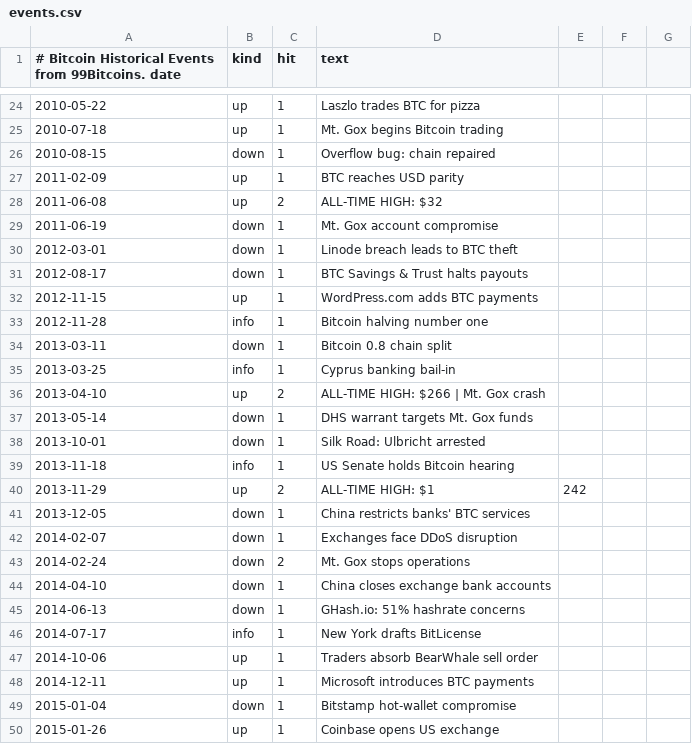
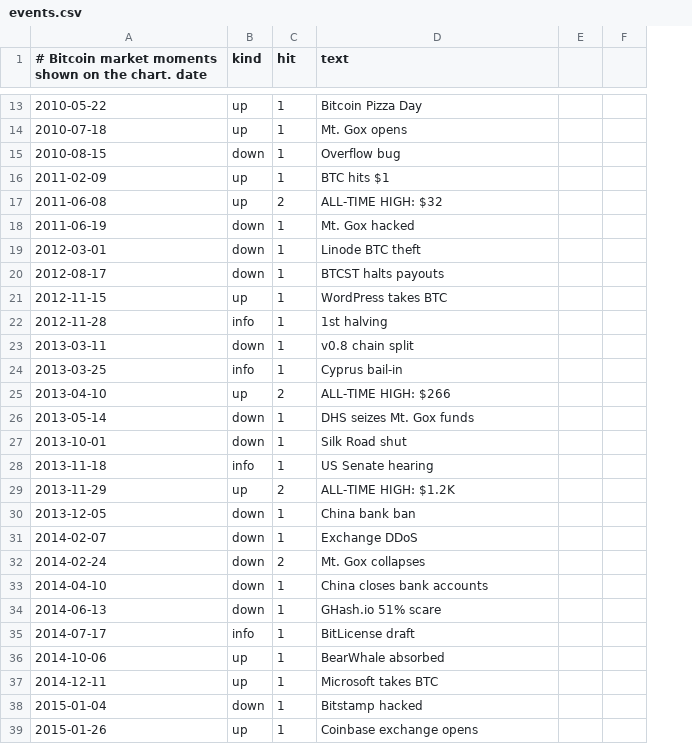
Before and after one commit to congminh12000/bao-tarot, a CSV file: bitcoin-chart-2020-2026/data/events.csv, drawn as a sheet; only a part is shown, gaps mark what is left out; removed rows and columns are numbered as before the commit, all else as after; the diff covers the shown part only; the diff names each change by its address in the sheet, - before the commit and + after, or states it on an @@ line.

```diff
--- a/bitcoin-chart-2020-2026/data/events.csv
+++ b/bitcoin-chart-2020-2026/data/events.csv
-column E, row 40: 242
-column F, empty
-column G, empty
+column E, empty
+column F, empty
-A1: # Bitcoin Historical Events from 99Bitcoins. date
+A1: # Bitcoin market moments shown on the chart. date
-D13 (text): Laszlo trades BTC for pizza
+D13 (text): Bitcoin Pizza Day
-D14 (text): Mt. Gox begins Bitcoin trading
+D14 (text): Mt. Gox opens
-D15 (text): Overflow bug: chain repaired
+D15 (text): Overflow bug
-D16 (text): BTC reaches USD parity
+D16 (text): BTC hits $1
-D18 (text): Mt. Gox account compromise
+D18 (text): Mt. Gox hacked
-D19 (text): Linode breach leads to BTC theft
+D19 (text): Linode BTC theft
-D20 (text): BTC Savings & Trust halts payouts
+D20 (text): BTCST halts payouts
-D21 (text): WordPress.com adds BTC payments
+D21 (text): WordPress takes BTC
-D22 (text): Bitcoin halving number one
+D22 (text): 1st halving
-D23 (text): Bitcoin 0.8 chain split
+D23 (text): v0.8 chain split
-D24 (text): Cyprus banking bail-in
+D24 (text): Cyprus bail-in
-D25 (text): ALL-TIME HIGH: $266 | Mt. Gox crash
+D25 (text): ALL-TIME HIGH: $266
-D26 (text): DHS warrant targets Mt. Gox funds
+D26 (text): DHS seizes Mt. Gox funds
-D27 (text): Silk Road: Ulbricht arrested
+D27 (text): Silk Road shut
-D28 (text): US Senate holds Bitcoin hearing
+D28 (text): US Senate hearing
-D29 (text): ALL-TIME HIGH: $1
+D29 (text): ALL-TIME HIGH: $1.2K
-D30 (text): China restricts banks' BTC services
+D30 (text): China bank ban
-D31 (text): Exchanges face DDoS disruption
+D31 (text): Exchange DDoS
-D32 (text): Mt. Gox stops operations
+D32 (text): Mt. Gox collapses
-D33 (text): China closes exchange bank accounts
+D33 (text): China closes bank accounts
-D34 (text): GHash.io: 51% hashrate concerns
+D34 (text): GHash.io 51% scare
-D35 (text): New York drafts BitLicense
+D35 (text): BitLicense draft
-D36 (text): Traders absorb BearWhale sell order
+D36 (text): BearWhale absorbed
-D37 (text): Microsoft introduces BTC payments
+D37 (text): Microsoft takes BTC
-D38 (text): Bitstamp hot-wallet compromise
+D38 (text): Bitstamp hacked
-D39 (text): Coinbase opens US exchange
+D39 (text): Coinbase exchange opens
```
Also changed, not shown: 5 added rows, 16 removed rows and 96 edited cells elsewhere in this file, 9 other files.
